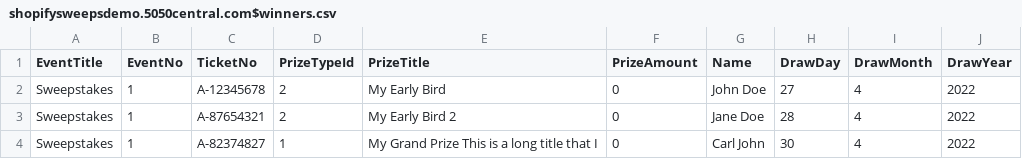
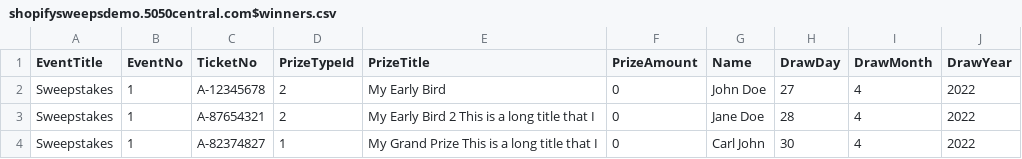
Before and after one commit to LuxYogasegaran/winners-list, a CSV file: shopifysweepsdemo.5050central.com$winners.csv, drawn as a sheet.

Commit message:
[/] Mod Sweeps EB Title

```diff
--- a/shopifysweepsdemo.5050central.com$winners.csv
+++ b/shopifysweepsdemo.5050central.com$winners.csv
@@ -2,3 +2,3 @@ EventTitle,EventNo,TicketNo,PrizeTypeId,PrizeTitle,PrizeAmount,Name,DrawDay,Draw
 Sweepstakes,1,A-12345678,2,My Early Bird,0,John Doe,27,4,2022
-Sweepstakes,1,A-87654321,2,My Early Bird 2,0,Jane Doe,28,4,2022
+Sweepstakes,1,A-87654321,2,My Early Bird 2 This is a long title that I,0,Jane Doe,28,4,2022
 Sweepstakes,1,A-82374827,1,My Grand Prize This is a long title that I,0,Carl John,30,4,2022
```
